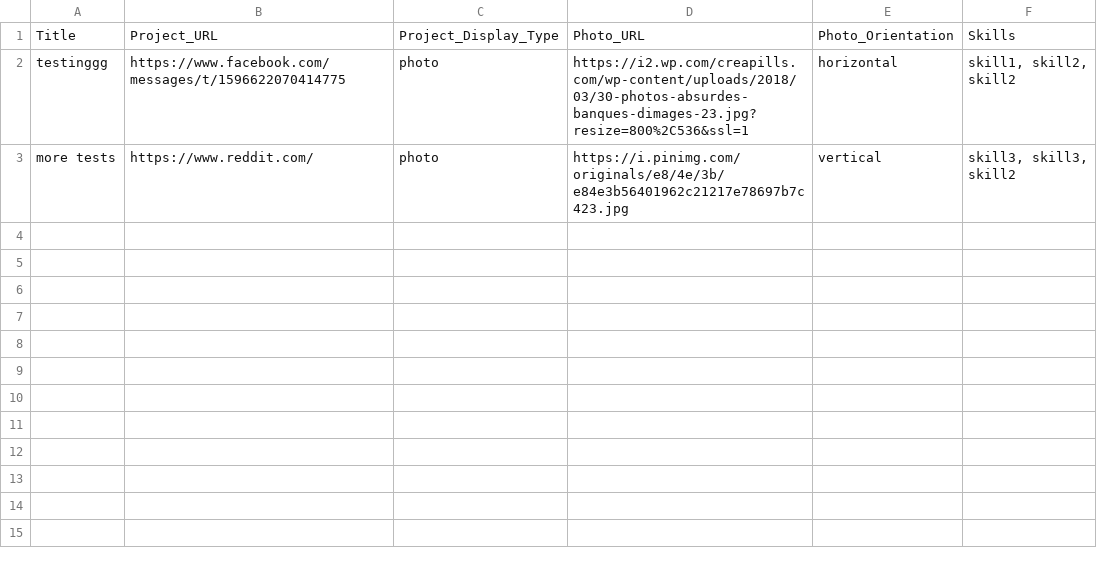
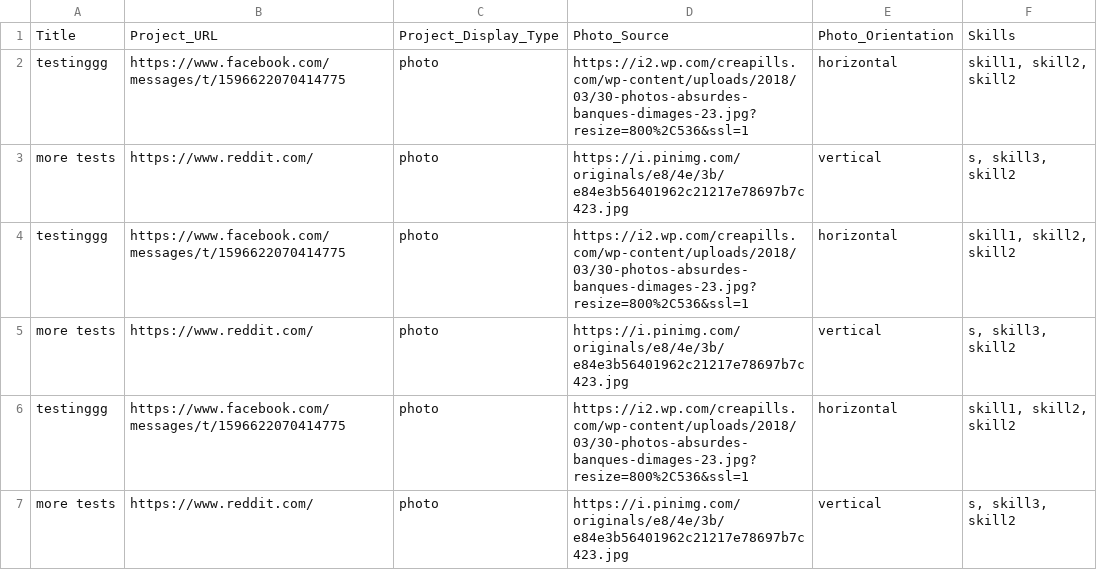
Before and after one commit to MadisonCSmith/portfolio, a CSV file: src/data/project_data.csv, drawn as a sheet.

```diff
--- a/src/data/project_data.csv
+++ b/src/data/project_data.csv
@@ -1,3 +1,7 @@
-Title,Project_URL,Project_Display_Type,Photo_URL,Photo_Orientation,Skills
+Title,Project_URL,Project_Display_Type,Photo_Source,Photo_Orientation,Skills
 testinggg,https://www.facebook.com/messages/t/1596622070414775,photo,https://i2.wp.com/creapills.com/wp-content/uploads/2018/03/30-photos-absurdes-banques-dimages-23.jpg?resize=800%2C536&ssl=1,horizontal,"skill1, skill2, skill2"
-more tests,https://www.reddit.com/,photo,https://i.pinimg.com/originals/e8/4e/3b/e84e3b56401962c21217e78697b7c423.jpg,vertical,"skill3, skill3, skill2"
+more tests,https://www.reddit.com/,photo,https://i.pinimg.com/originals/e8/4e/3b/e84e3b56401962c21217e78697b7c423.jpg,vertical,"s, skill3, skill2"
+testinggg,https://www.facebook.com/messages/t/1596622070414775,photo,https://i2.wp.com/creapills.com/wp-content/uploads/2018/03/30-photos-absurdes-banques-dimages-23.jpg?resize=800%2C536&ssl=1,horizontal,"skill1, skill2, skill2"
+more tests,https://www.reddit.com/,photo,https://i.pinimg.com/originals/e8/4e/3b/e84e3b56401962c21217e78697b7c423.jpg,vertical,"s, skill3, skill2"
+testinggg,https://www.facebook.com/messages/t/1596622070414775,photo,https://i2.wp.com/creapills.com/wp-content/uploads/2018/03/30-photos-absurdes-banques-dimages-23.jpg?resize=800%2C536&ssl=1,horizontal,"skill1, skill2, skill2"
+more tests,https://www.reddit.com/,photo,https://i.pinimg.com/originals/e8/4e/3b/e84e3b56401962c21217e78697b7c423.jpg,vertical,"s, skill3, skill2"
```
Also changed, not shown: 7 other files.
